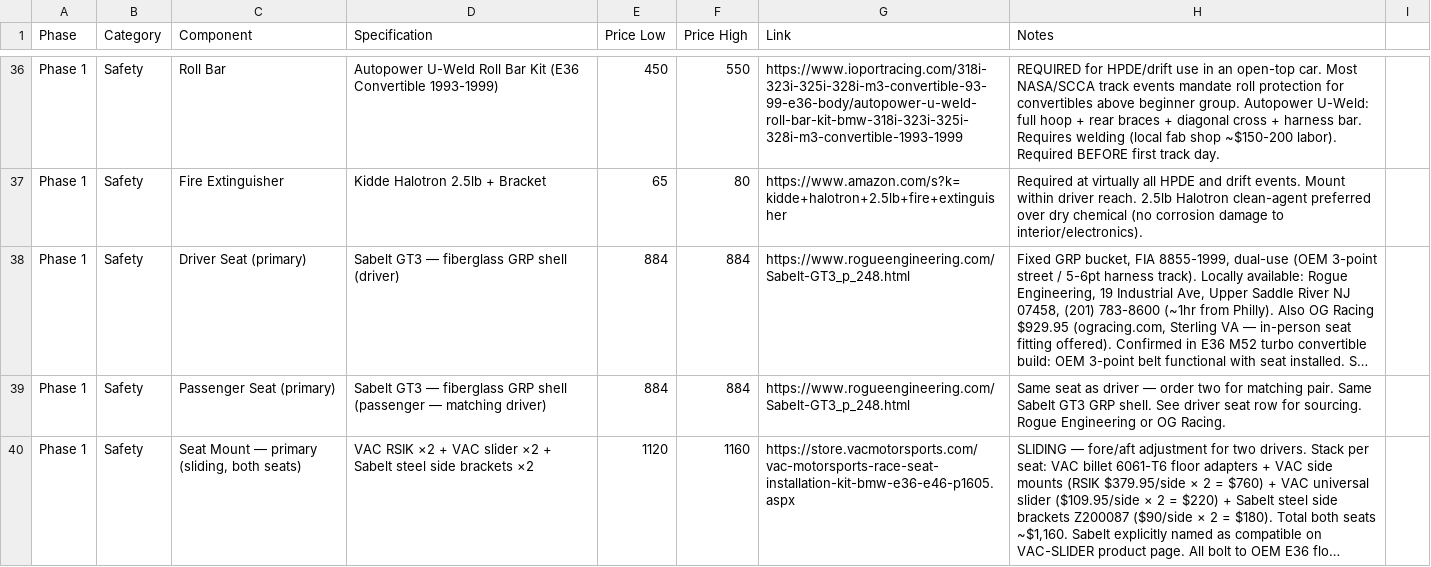
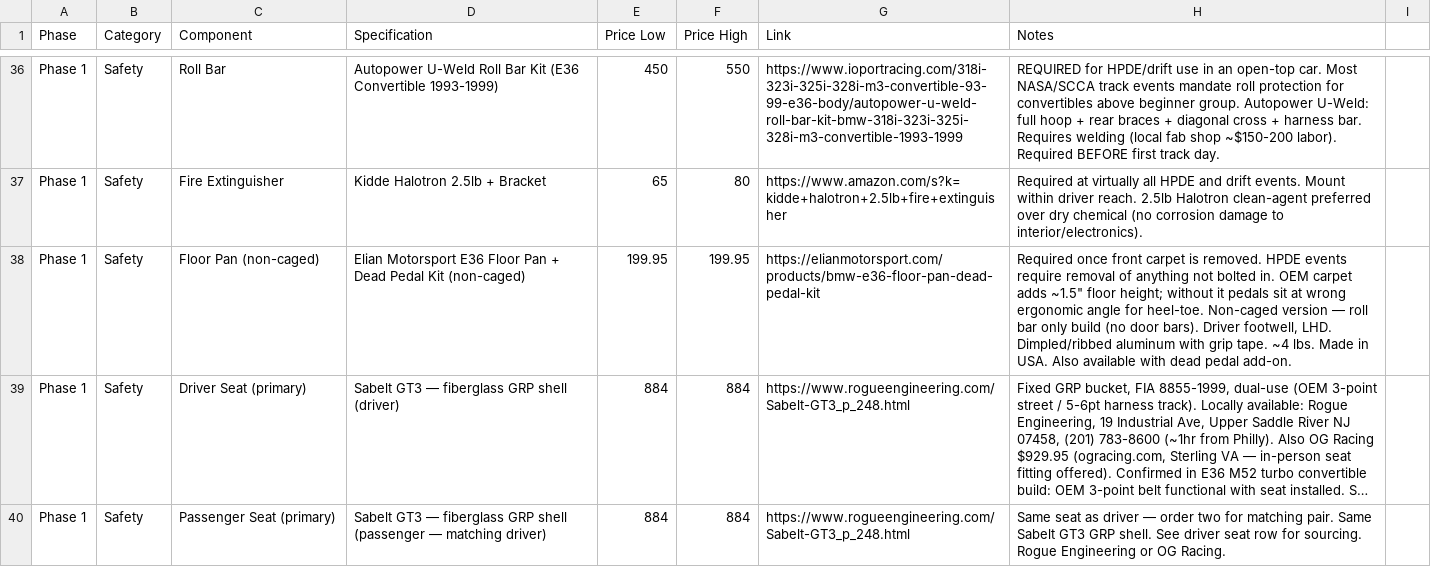
Before and after one commit to wesleyxcooper/e36-build-docs, a CSV file: E36_CSVs/E36_Phase1_Foundation.csv, drawn as a sheet; only a part is shown, gaps mark what is left out; the shorter side is filled out with more unchanged rows; long unchanged cells end in …; the diff names each change by its address in the sheet, - before the commit and + after, or states it on an @@ line.

Commit message:
12-safety-equipment: add Elian Motorsport non-caged floor pan
HPDE events require removal of anything not bolted in — front carpet
comes out permanently. OEM carpet adds ~1.5" floor height; without it
pedals sit at wrong ergonomic angle for heel-toe. Non-caged version
correct for roll bar-only build (no door bars to clear).

- 12-safety-equipment.md: add to parts table + procedure note in step 2
- E36_Phase1_Foundation.csv: new Safety row, $199.95
- E36_9000RPM_Project_Plan_Verified.md: new row in Safety Equipment section

Source: elianmotorsport.com/products/bmw-e36-floor-pan-dead-pedal-kit

```diff
--- a/E36_CSVs/E36_Phase1_Foundation.csv
+++ b/E36_CSVs/E36_Phase1_Foundation.csv
+row 38: Phase 1 | Safety | Floor Pan (non-caged) | Elian Motorsport E36 Floor Pan + Dead Pedal Kit (non-caged) | 199.95 | 199.95 | https://elianmotorsport.com/products/bmw-e36-floor-pan-dead-pedal-kit | Required once front carpet is removed. HPDE events require removal of anything not bolted in. OEM carpet adds ~1.5" floor height; without it pedals sit at wrong ergonomic angle for heel-toe. Non-caged version — roll bar only build (no door bars). Driver footwell, LHD. Dimpled/ribbed aluminum with grip tape. ~4 lbs. Made in USA. Also available with dead pedal add-on.
```
Also changed, not shown: 2 other files.
